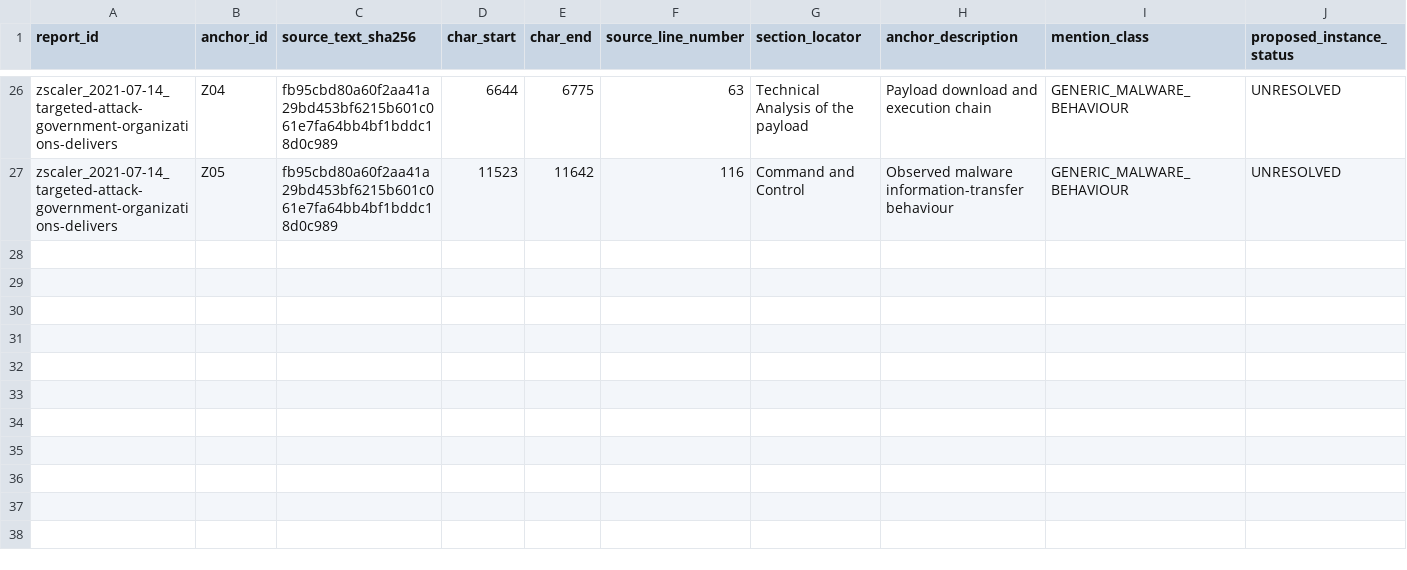
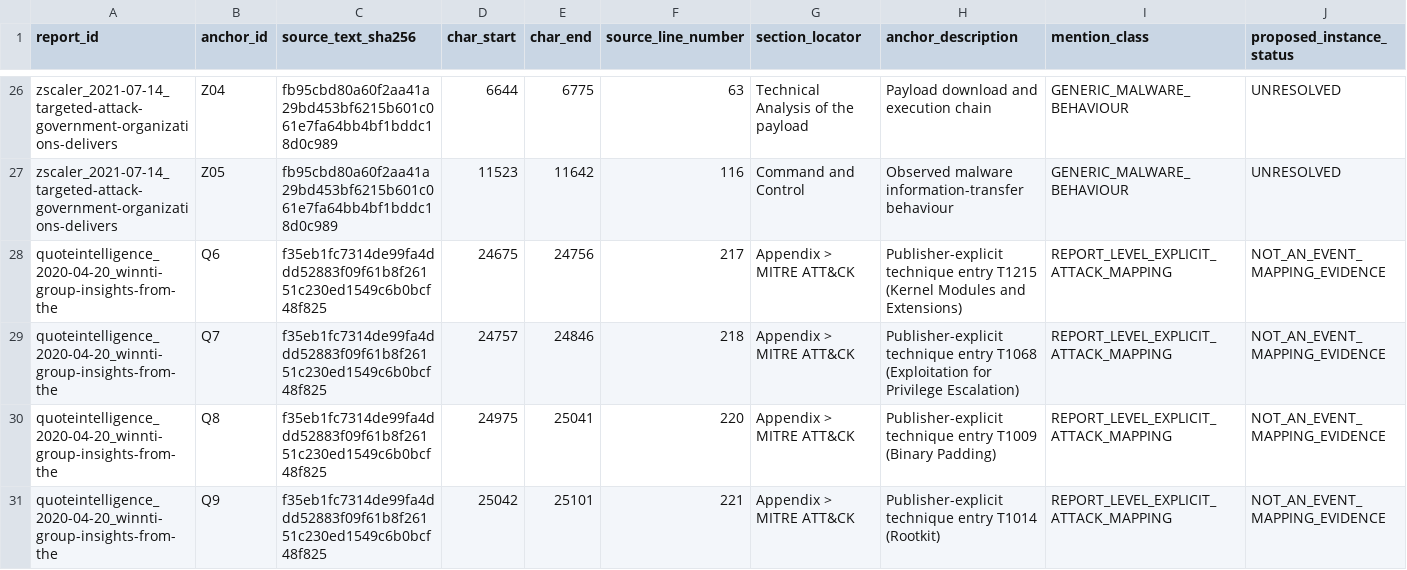
Before and after one commit to sanketnichit/cti-evidence-lab, a CSV file: research/annotation_drafts/AnnoCTR_Pilot_v0.1/source_anchor_index_draft.csv, drawn as a sheet; only a part is shown, gaps mark what is left out; rows hold the shown columns only; the diff covers the shown part only; the diff names each change by its address in the sheet, - before the commit and + after, or states it on an @@ line.

Commit message:
Correct five-report source review and event-universe triage

```diff
--- a/research/annotation_drafts/AnnoCTR_Pilot_v0.1/source_anchor_index_draft.csv
+++ b/research/annotation_drafts/AnnoCTR_Pilot_v0.1/source_anchor_index_draft.csv
+row 28: quoteintelligence_2020-04-20_winnti-group-insights-from-the | Q6 | f35eb1fc7314de99fa4ddd52883f09f61b8f26151c230ed1549c6b0bcf48f825 | 24675 | 24756 | 217 | Appendix > MITRE ATT&CK | Publisher-explicit technique entry T1215 (Kernel Modules and Extensions) | REPORT_LEVEL_EXPLICIT_ATTACK_MAPPING | NOT_AN_EVENT_MAPPING_EVIDENCE
+row 29: quoteintelligence_2020-04-20_winnti-group-insights-from-the | Q7 | f35eb1fc7314de99fa4ddd52883f09f61b8f26151c230ed1549c6b0bcf48f825 | 24757 | 24846 | 218 | Appendix > MITRE ATT&CK | Publisher-explicit technique entry T1068 (Exploitation for Privilege Escalation) | REPORT_LEVEL_EXPLICIT_ATTACK_MAPPING | NOT_AN_EVENT_MAPPING_EVIDENCE
+row 30: quoteintelligence_2020-04-20_winnti-group-insights-from-the | Q8 | f35eb1fc7314de99fa4ddd52883f09f61b8f26151c230ed1549c6b0bcf48f825 | 24975 | 25041 | 220 | Appendix > MITRE ATT&CK | Publisher-explicit technique entry T1009 (Binary Padding) | REPORT_LEVEL_EXPLICIT_ATTACK_MAPPING | NOT_AN_EVENT_MAPPING_EVIDENCE
+row 31: quoteintelligence_2020-04-20_winnti-group-insights-from-the | Q9 | f35eb1fc7314de99fa4ddd52883f09f61b8f26151c230ed1549c6b0bcf48f825 | 25042 | 25101 | 221 | Appendix > MITRE ATT&CK | Publisher-explicit technique entry T1014 (Rootkit) | REPORT_LEVEL_EXPLICIT_ATTACK_MAPPING | NOT_AN_EVENT_MAPPING_EVIDENCE
```
Also changed, not shown: 3 added rows and 17 edited cells elsewhere in this file.
